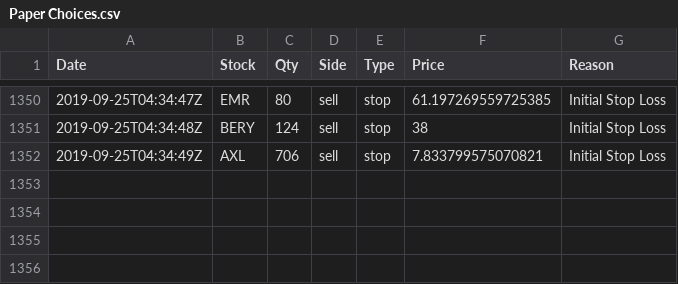
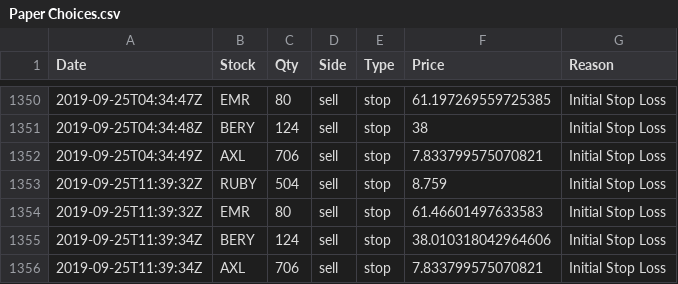
Before and after one commit to webclinic017/Stock-Strategy-Exploration, a CSV file: Data/Decison Tracking/Paper Choices.csv, drawn as a sheet; only a part is shown, gaps mark what is left out; the diff names each change by its address in the sheet, - before the commit and + after, or states it on an @@ line.

```diff
--- a/Data/Decison Tracking/Paper Choices.csv
+++ b/Data/Decison Tracking/Paper Choices.csv
+row 1353: 2019-09-25T11:39:32Z | RUBY | 504 | sell | stop | 8.759 | Initial Stop Loss
+row 1354: 2019-09-25T11:39:32Z | EMR | 80 | sell | stop | 61.46601497633583 | Initial Stop Loss
+row 1355: 2019-09-25T11:39:34Z | BERY | 124 | sell | stop | 38.010318042964606 | Initial Stop Loss
+row 1356: 2019-09-25T11:39:34Z | AXL | 706 | sell | stop | 7.833799575070821 | Initial Stop Loss
```
Also changed, not shown: Data/Decison Tracking/Live Choices.csv, 4 other files.
